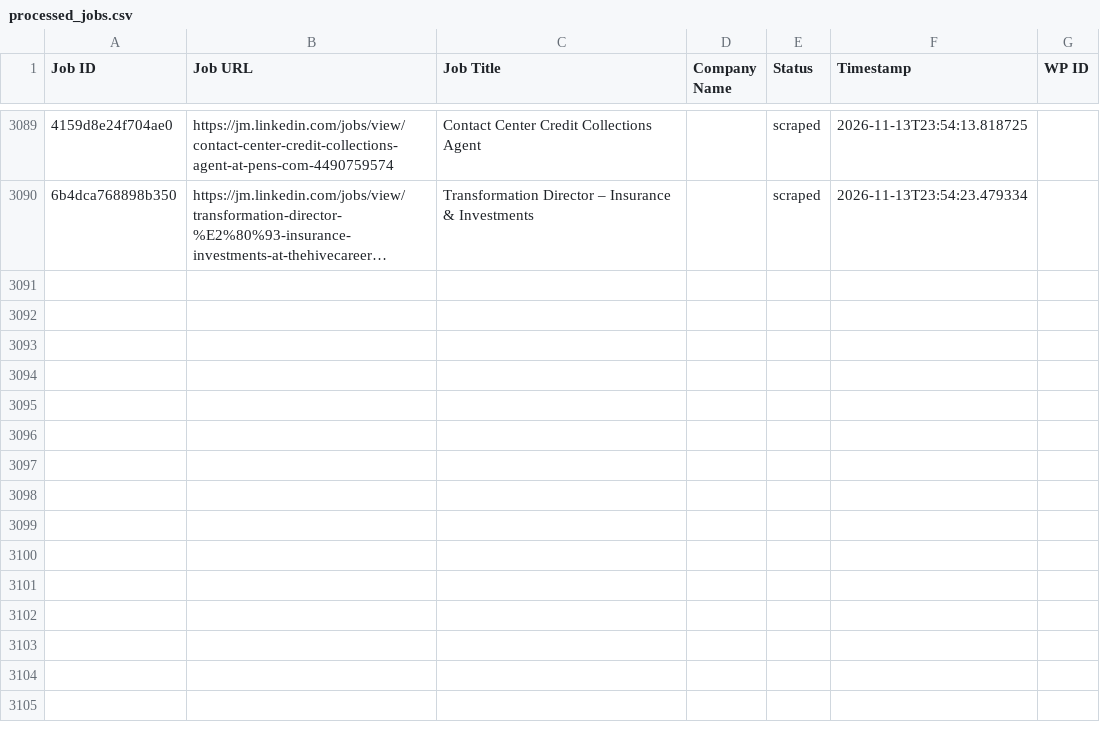
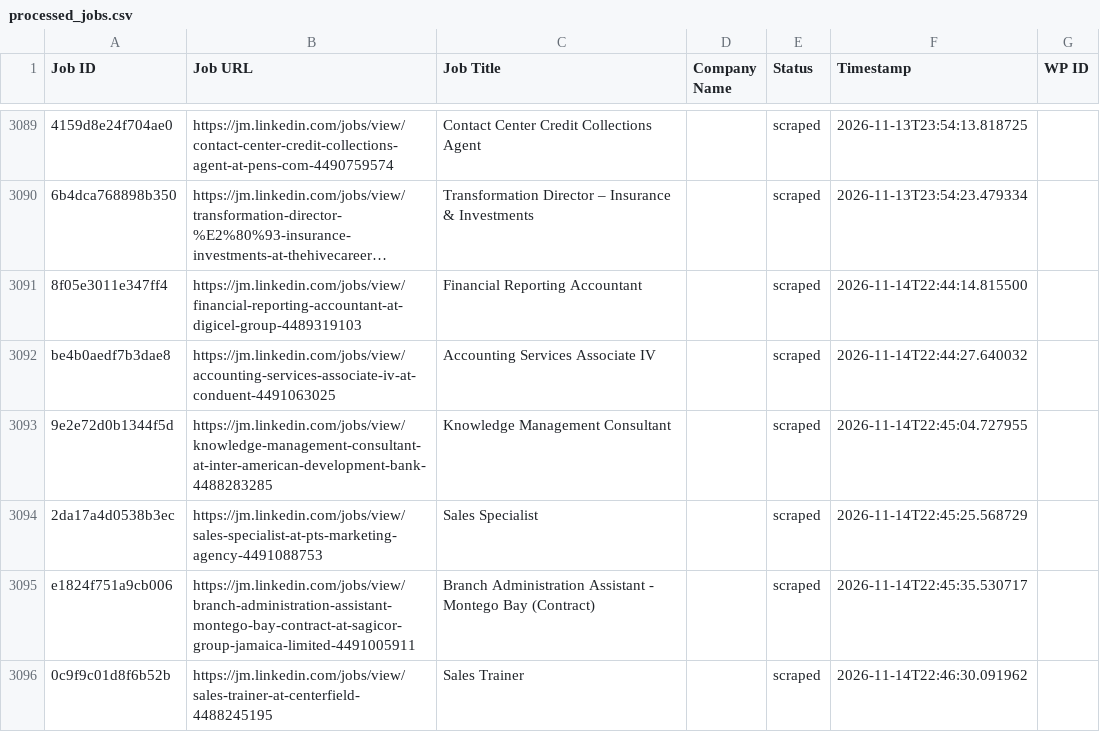
Before and after one commit to mimusdesign/jm, a CSV file: processed_jobs.csv, drawn as a sheet; only a part is shown, gaps mark what is left out; long unchanged cells end in …; the diff names each change by its address in the sheet, - before the commit and + after, or states it on an @@ line.

```diff
--- a/processed_jobs.csv
+++ b/processed_jobs.csv
+row 3091: 8f05e3011e347ff4 | https://jm.linkedin.com/jobs/view/financial-reporting-accountant-at-digicel-group-4489319103 | Financial Reporting Accountant |  | scraped | 2026-11-14T22:44:14.815500
+row 3092: be4b0aedf7b3dae8 | https://jm.linkedin.com/jobs/view/accounting-services-associate-iv-at-conduent-4491063025 | Accounting Services Associate IV |  | scraped | 2026-11-14T22:44:27.640032
+row 3093: 9e2e72d0b1344f5d | https://jm.linkedin.com/jobs/view/knowledge-management-consultant-at-inter-american-development-bank-4488283285 | Knowledge Management Consultant |  | scraped | 2026-11-14T22:45:04.727955
+row 3094: 2da17a4d0538b3ec | https://jm.linkedin.com/jobs/view/sales-specialist-at-pts-marketing-agency-4491088753 | Sales Specialist |  | scraped | 2026-11-14T22:45:25.568729
+row 3095: e1824f751a9cb006 | https://jm.linkedin.com/jobs/view/branch-administration-assistant-montego-bay-contract-at-sagicor-group-jamaica-limited-4491005911 | Branch Administration Assistant - Montego Bay (Contract) |  | scraped | 2026-11-14T22:45:35.530717
+row 3096: 0c9f9c01d8f6b52b | https://jm.linkedin.com/jobs/view/sales-trainer-at-centerfield-4488245195 | Sales Trainer |  | scraped | 2026-11-14T22:46:30.091962
```
